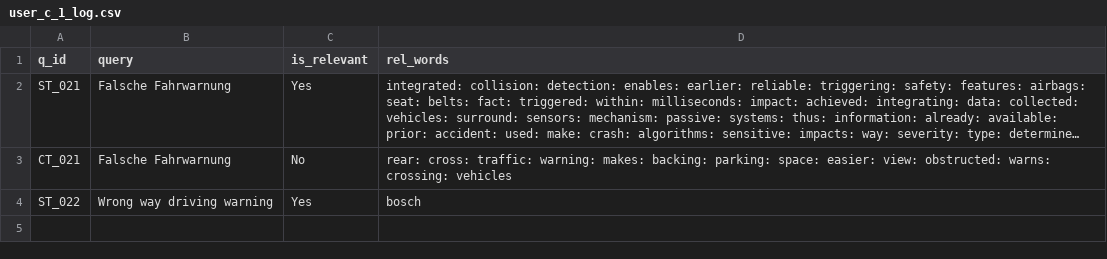
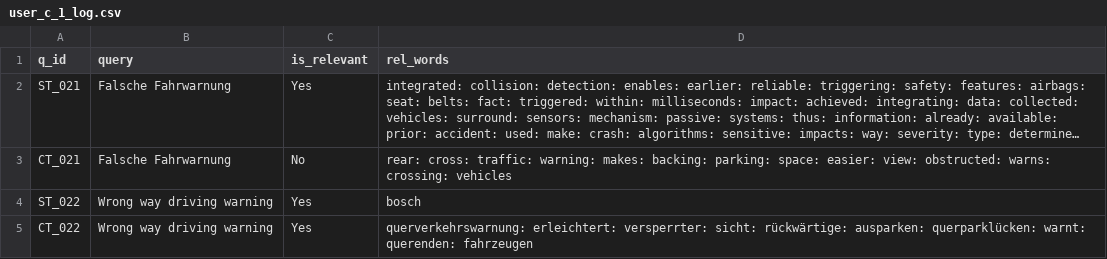
Before and after one commit to vijusudhi/cltr_web_app, a CSV file: logs/user_c_1_log.csv, drawn as a sheet; long unchanged cells end in …; the diff names each change by its address in the sheet, - before the commit and + after, or states it on an @@ line.

Commit message:
User user_c_1 updating via PyGithub

```diff
--- a/logs/user_c_1_log.csv
+++ b/logs/user_c_1_log.csv
+row 5: CT_022 | Wrong way driving warning | Yes | querverkehrswarnung: erleichtert: versperrter: sicht: rückwärtige: ausparken: querparklücken: warnt: querenden: fahrzeugen
```
